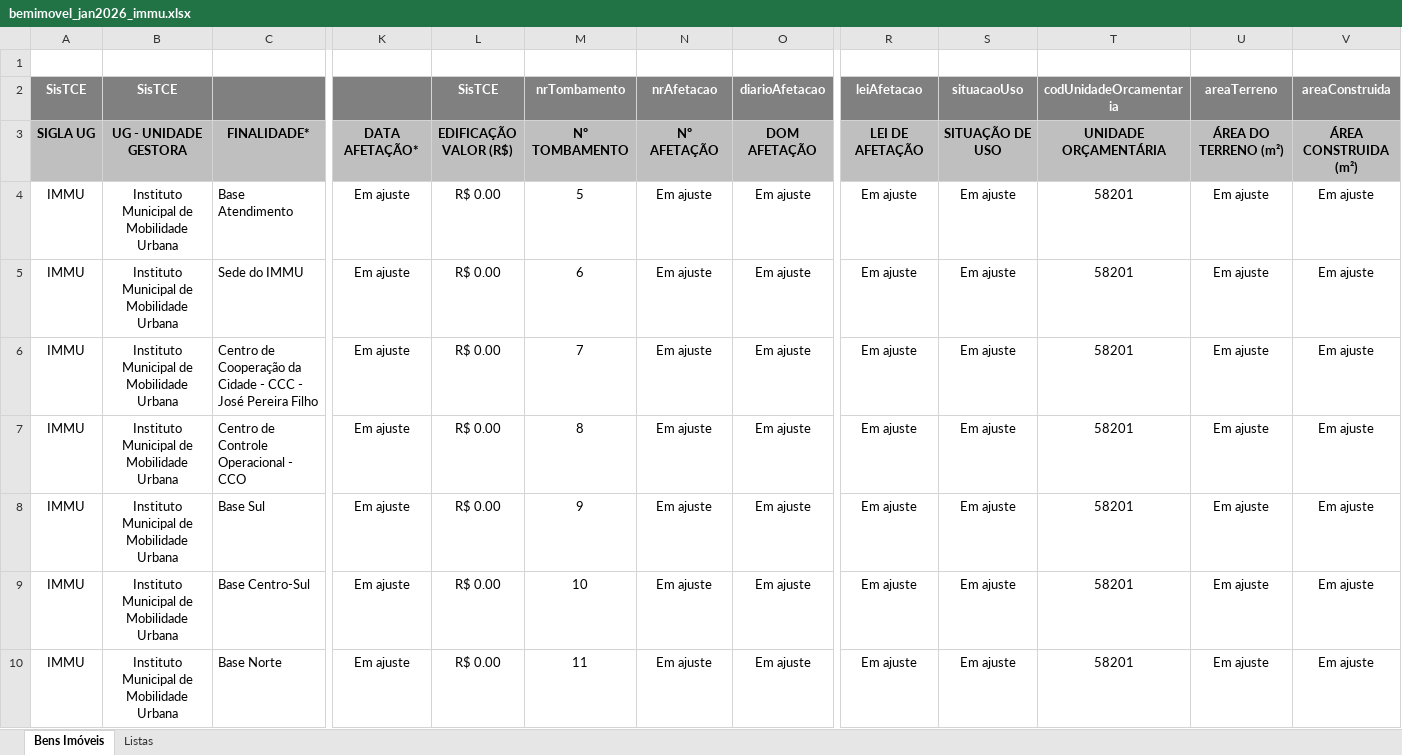
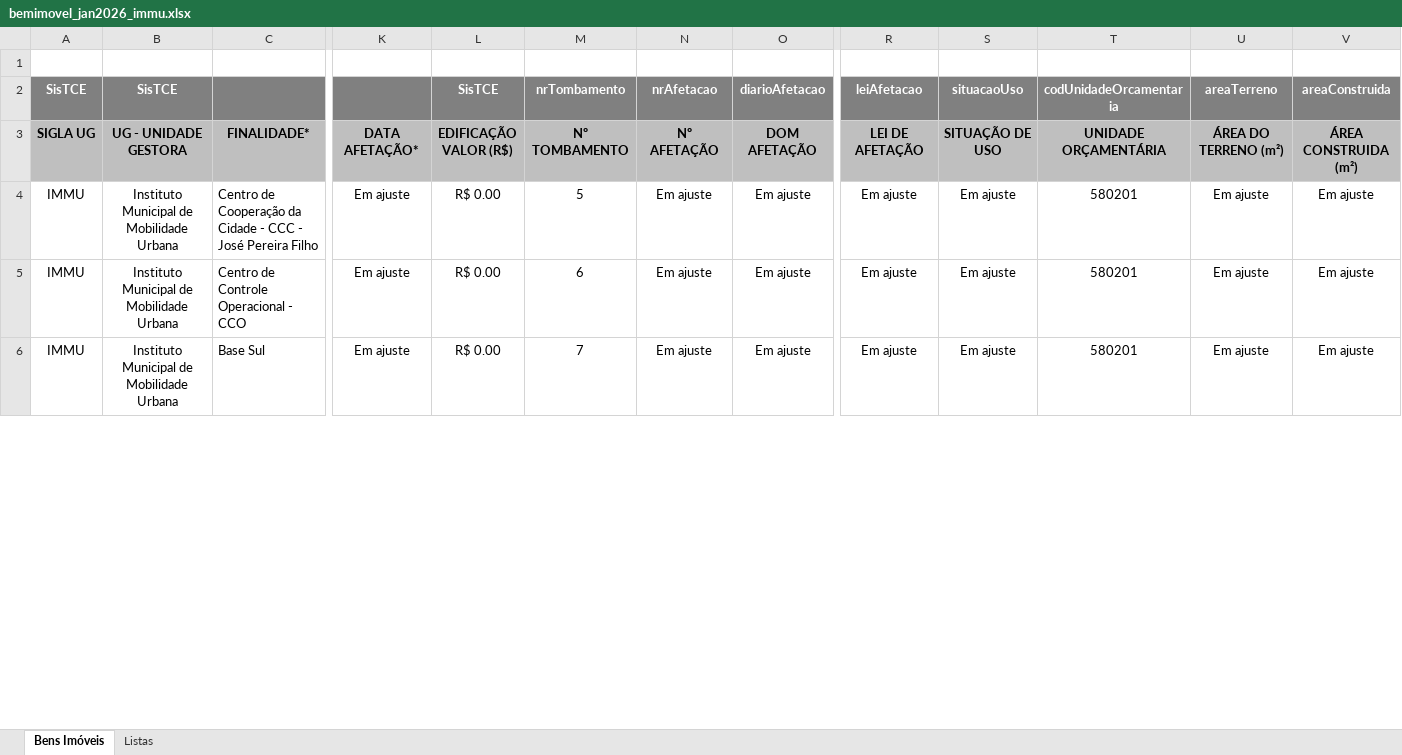
Before and after one commit to domsalvatierre/imoveis-json, an Excel workbook: arquivos/IMMU/bemimovel_jan2026_immu.xlsx, sheet Bens Imóveis, drawn as a sheet; only a part is shown, gaps mark what is left out; values as stored, in another font and other column widths than the file's, no borders; removed rows and columns are numbered as before the commit, all else as after; rows hold the shown columns only; the diff covers the shown part only; the diff names each change by its address in the sheet, - before the commit and + after, or states it on an @@ line.

Commit message:
Correcao qtd imoveis nas planilhas: IMMU, SEMASC E SEMJEL

```diff
--- a/arquivos/IMMU/bemimovel_jan2026_immu.xlsx (sheet Bens Imóveis)
+++ b/arquivos/IMMU/bemimovel_jan2026_immu.xlsx (sheet Bens Imóveis)
-row 4: IMMU | Instituto Municipal de Mobilidade Urbana | Base Atendimento | Em ajuste | R$ 0.00 | 5 | Em ajuste | Em ajuste | Em ajuste | Em ajuste | 58201 | Em ajuste | Em ajuste
-row 5: IMMU | Instituto Municipal de Mobilidade Urbana | Sede do IMMU | Em ajuste | R$ 0.00 | 6 | Em ajuste | Em ajuste | Em ajuste | Em ajuste | 58201 | Em ajuste | Em ajuste
-M4 (nrTombamento): 7
+M4 (nrTombamento): 5
-T4:T6 (codUnidadeOrcamentaria): 58201
+T4:T6 (codUnidadeOrcamentaria): 580201
-M5 (nrTombamento): 8
+M5 (nrTombamento): 6
-M6 (nrTombamento): 9
+M6 (nrTombamento): 7
-row 9: IMMU | Instituto Municipal de Mobilidade Urbana | Base Centro-Sul | Em ajuste | R$ 0.00 | 10 | Em ajuste | Em ajuste | Em ajuste | Em ajuste | 58201 | Em ajuste | Em ajuste
-row 10: IMMU | Instituto Municipal de Mobilidade Urbana | Base Norte | Em ajuste | R$ 0.00 | 11 | Em ajuste | Em ajuste | Em ajuste | Em ajuste | 58201 | Em ajuste | Em ajuste
```
Also changed, not shown: 124 edited cells elsewhere in this sheet, sheet Listas, formulas that keep their value, arquivos/SEMASC/bemimovel_jan2026_semasc.xlsx, arquivos/SEMJEL/bemimovel_jan2026_semjel.xlsx, 3 other files.
